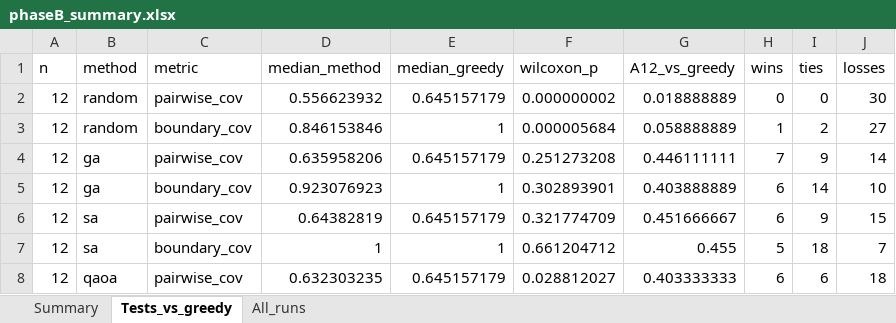
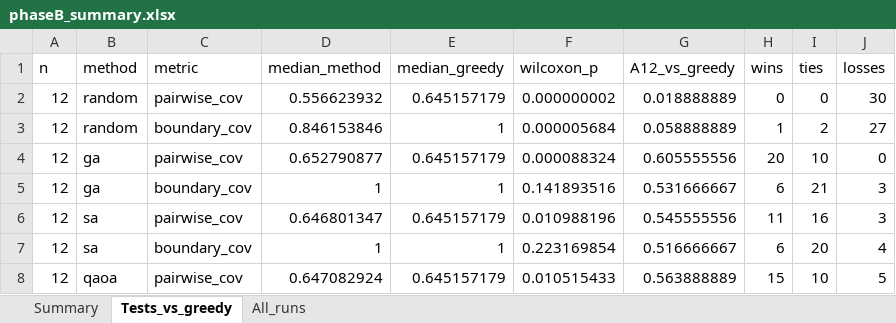
Before and after one commit to RukhDaud/saai-quantum-thesis, an Excel workbook: phaseB_qubo_scenario_selection/results/phaseB_summary.xlsx, sheet Tests_vs_greedy, drawn as a sheet; only a part is shown; values as stored, in another font and other column widths than the file's, no borders; the diff covers the shown part only; the diff names each change by its address in the sheet, - before the commit and + after, or states it on an @@ line.

```diff
--- a/phaseB_qubo_scenario_selection/results/phaseB_summary.xlsx (sheet Tests_vs_greedy)
+++ b/phaseB_qubo_scenario_selection/results/phaseB_summary.xlsx (sheet Tests_vs_greedy)
-D4 (median_method): 0.635958206
+D4 (median_method): 0.652790877
-F4 (wilcoxon_p): 0.251273208
+F4 (wilcoxon_p): 0.000088324
-G4 (A12_vs_greedy): 0.446111111
+G4 (A12_vs_greedy): 0.605555556
-H4 (wins): 7
+H4 (wins): 20
-I4 (ties): 9
+I4 (ties): 10
-J4 (losses): 14
+J4 (losses): 0
-D5 (median_method): 0.923076923
+D5 (median_method): 1
-F5 (wilcoxon_p): 0.302893901
+F5 (wilcoxon_p): 0.141893516
-G5 (A12_vs_greedy): 0.403888889
+G5 (A12_vs_greedy): 0.531666667
-I5 (ties): 14
+I5 (ties): 21
-J5 (losses): 10
+J5 (losses): 3
-D6 (median_method): 0.64382819
+D6 (median_method): 0.646801347
-F6 (wilcoxon_p): 0.321774709
+F6 (wilcoxon_p): 0.010988196
-G6 (A12_vs_greedy): 0.451666667
+G6 (A12_vs_greedy): 0.545555556
-H6 (wins): 6
+H6 (wins): 11
-I6 (ties): 9
+I6 (ties): 16
-J6 (losses): 15
+J6 (losses): 3
-F7 (wilcoxon_p): 0.661204712
+F7 (wilcoxon_p): 0.223169854
-G7 (A12_vs_greedy): 0.455
+G7 (A12_vs_greedy): 0.516666667
-H7 (wins): 5
+H7 (wins): 6
-I7 (ties): 18
+I7 (ties): 20
-J7 (losses): 7
+J7 (losses): 4
-D8 (median_method): 0.632303235
+D8 (median_method): 0.647082924
-F8 (wilcoxon_p): 0.028812027
+F8 (wilcoxon_p): 0.010515433
-G8 (A12_vs_greedy): 0.403333333
+G8 (A12_vs_greedy): 0.563888889
-H8 (wins): 6
+H8 (wins): 15
-I8 (ties): 6
+I8 (ties): 10
-J8 (losses): 18
+J8 (losses): 5
```
Also changed, not shown: 10 removed rows and 63 edited cells elsewhere in this sheet, sheet All_runs, sheet Summary, 4 other files.
